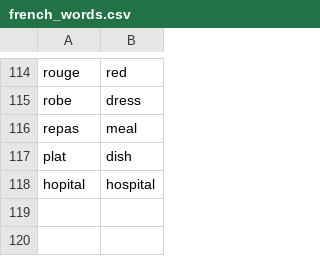
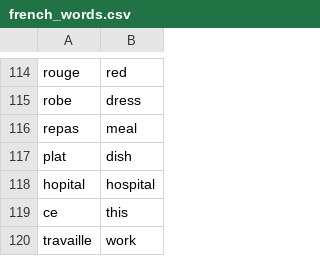
Before and after one commit to andervies/Flashy, a CSV file: data/french_words.csv, drawn as a sheet; only a part is shown, gaps mark what is left out.

Commit message:
Update french_words.csv

```diff
--- a/data/french_words.csv
+++ b/data/french_words.csv
@@ -118 +118,3 @@ plat,dish
 hopital,hospital
+ce,this
+travaille,work
```
